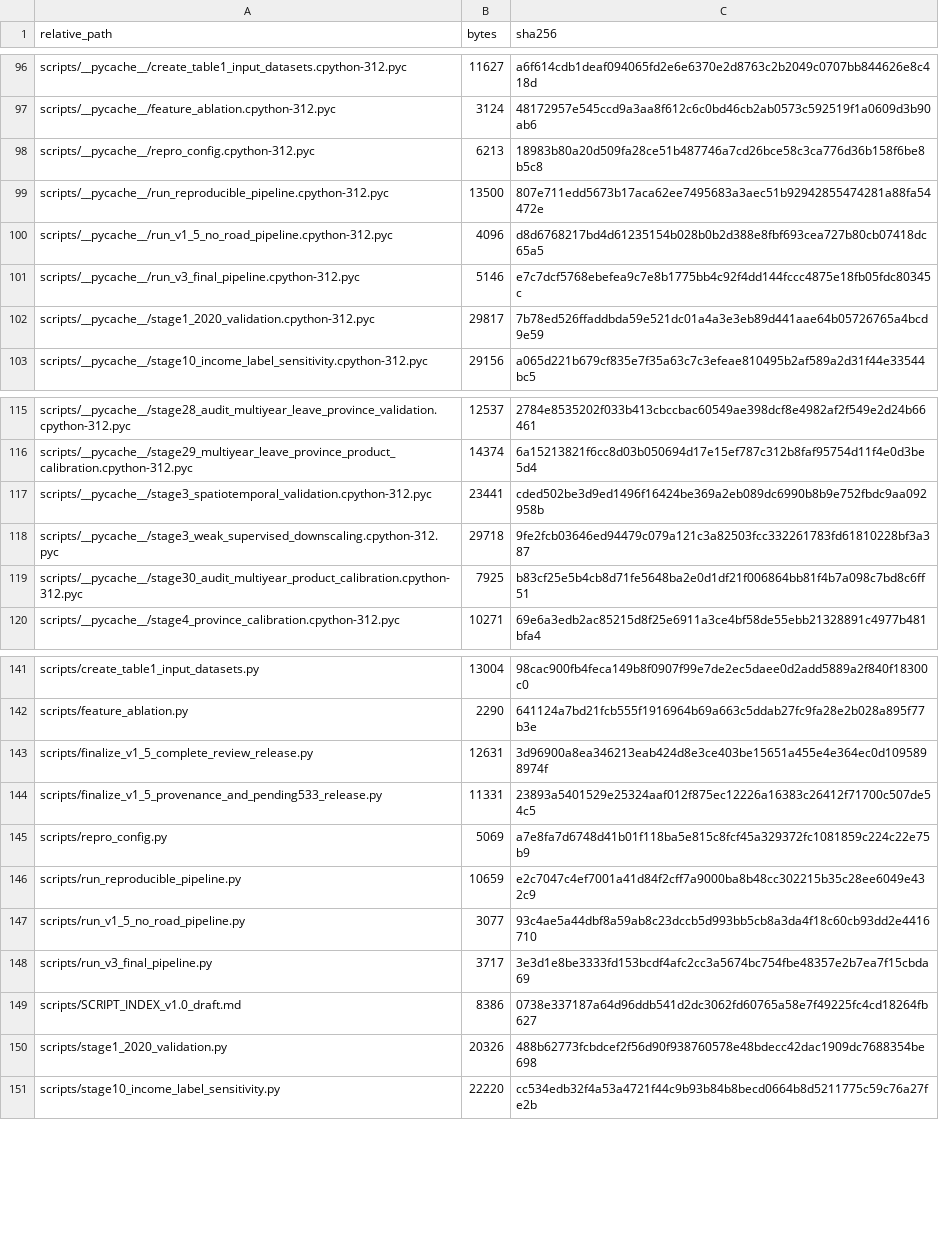
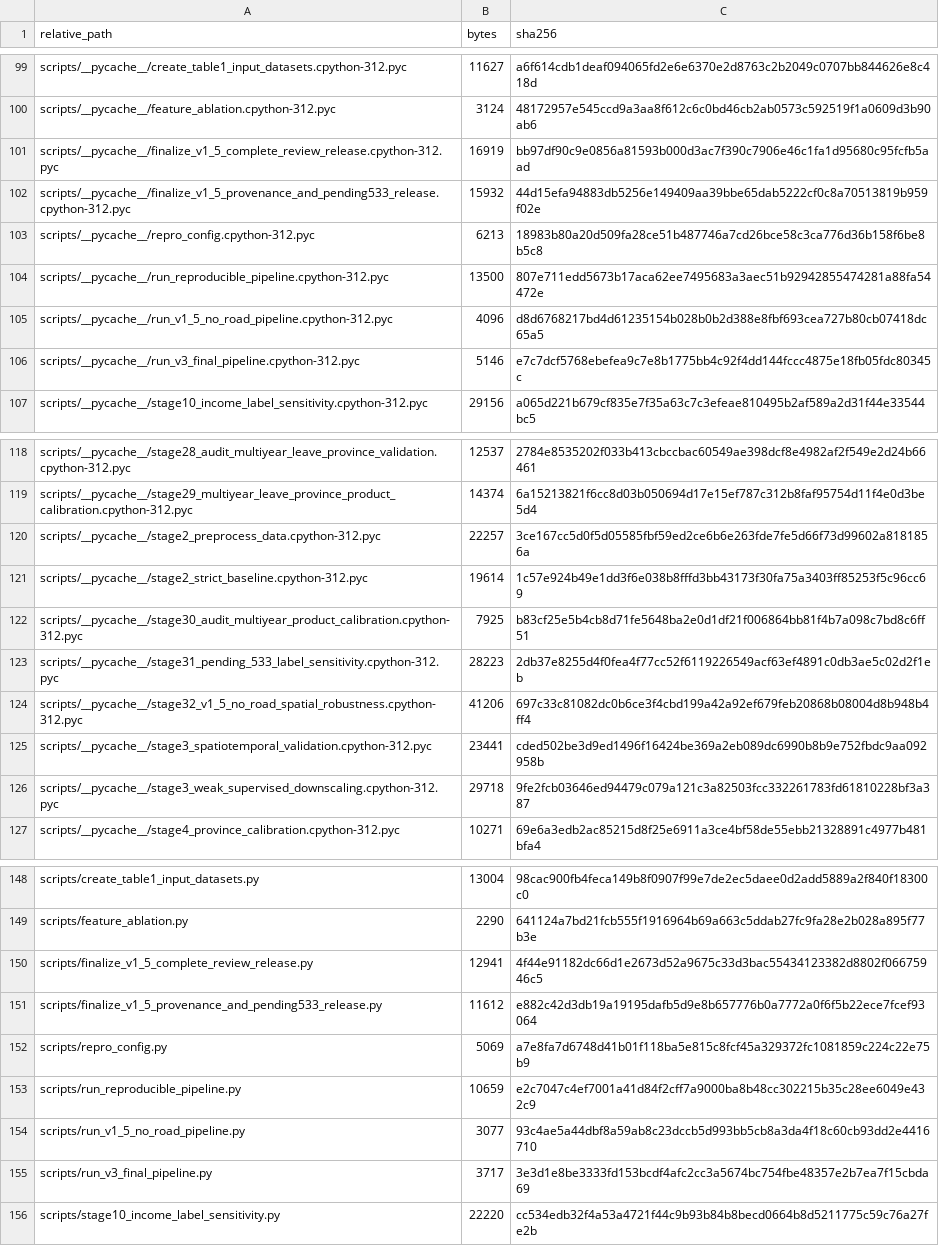
Before and after one commit to zhouruifeng973-boop/china-rural-income-1km, a CSV file: CODE_FILE_MANIFEST.csv, drawn as a sheet; only a part is shown, gaps mark what is left out; the diff covers the shown part only.

```diff
--- a/CODE_FILE_MANIFEST.csv
+++ b/CODE_FILE_MANIFEST.csv
@@ -97,2 +100,4 @@
 "scripts/__pycache__/feature_ablation.cpython-312.pyc","3124","48172957e545ccd9a3aa8f612c6c0bd46cb2ab0573c592519f1a0609d3b90ab6"
+"scripts/__pycache__/finalize_v1_5_complete_review_release.cpython-312.pyc","16919","bb97df90c9e0856a81593b000d3ac7f390c7906e46c1fa1d95680c95fcfb5aad"
+"scripts/__pycache__/finalize_v1_5_provenance_and_pending533_release.cpython-312.pyc","15932","44d15efa94883db5256e149409aa39bbe65dab5222cf0c8a70513819b959f02e"
 "scripts/__pycache__/repro_config.cpython-312.pyc","6213","18983b80a20d509fa28ce51b487746a7cd26bce58c3ca776d36b158f6be8b5c8"
@@ -101,3 +106,2 @@
 "scripts/__pycache__/run_v3_final_pipeline.cpython-312.pyc","5146","e7c7dcf5768ebefea9c7e8b1775bb4c92f4dd144fccc4875e18fb05fdc80345c"
-"scripts/__pycache__/stage1_2020_validation.cpython-312.pyc","29817","7b78ed526ffaddbda59e521dc01a4a3e3eb89d441aae64b05726765a4bcd9e59"
 "scripts/__pycache__/stage10_income_label_sensitivity.cpython-312.pyc","29156","a065d221b679cf835e7f35a63c7c3efeae810495b2af589a2d31f44e33544bc5"
@@ -116,5 +119,9 @@
 "scripts/__pycache__/stage29_multiyear_leave_province_product_calibration.cpython-312.pyc","14374","6a15213821f6cc8d03b050694d17e15ef787c312b8faf95754d11f4e0d3be5d4"
+"scripts/__pycache__/stage2_preprocess_data.cpython-312.pyc","22257","3ce167cc5d0f5d05585fbf59ed2ce6b6e263fde7fe5d66f73d99602a8181856a"
+"scripts/__pycache__/stage2_strict_baseline.cpython-312.pyc","19614","1c57e924b49e1dd3f6e038b8fffd3bb43173f30fa75a3403ff85253f5c96cc69"
+"scripts/__pycache__/stage30_audit_multiyear_product_calibration.cpython-312.pyc","7925","b83cf25e5b4cb8d71fe5648ba2e0d1df21f006864bb81f4b7a098c7bd8c6ff51"
+"scripts/__pycache__/stage31_pending_533_label_sensitivity.cpython-312.pyc","28223","2db37e8255d4f0fea4f77cc52f6119226549acf63ef4891c0db3ae5c02d2f1eb"
+"scripts/__pycache__/stage32_v1_5_no_road_spatial_robustness.cpython-312.pyc","41206","697c33c81082dc0b6ce3f4cbd199a42a92ef679feb20868b08004d8b948b4ff4"
 "scripts/__pycache__/stage3_spatiotemporal_validation.cpython-312.pyc","23441","cded502be3d9ed1496f16424be369a2eb089dc6990b8b9e752fbdc9aa092958b"
 "scripts/__pycache__/stage3_weak_supervised_downscaling.cpython-312.pyc","29718","9fe2fcb03646ed94479c079a121c3a82503fcc332261783fd61810228bf3a387"
-"scripts/__pycache__/stage30_audit_multiyear_product_calibration.cpython-312.pyc","7925","b83cf25e5b4cb8d71fe5648ba2e0d1df21f006864bb81f4b7a098c7bd8c6ff51"
 "scripts/__pycache__/stage4_province_calibration.cpython-312.pyc","10271","69e6a3edb2ac85215d8f25e6911a3ce4bf58de55ebb21328891c4977b481bfa4"
@@ -142,4 +149,4 @@
 "scripts/feature_ablation.py","2290","641124a7bd21fcb555f1916964b69a663c5ddab27fc9fa28e2b028a895f77b3e"
-"scripts/finalize_v1_5_complete_review_release.py","12631","3d96900a8ea346213eab424d8e3ce403be15651a455e4e364ec0d1095898974f"
-"scripts/finalize_v1_5_provenance_and_pending533_release.py","11331","23893a5401529e25324aaf012f875ec12226a16383c26412f71700c507de54c5"
+"scripts/finalize_v1_5_complete_review_release.py","12941","4f44e91182dc66d1e2673d52a9675c33d3bac55434123382d8802f06675946c5"
+"scripts/finalize_v1_5_provenance_and_pending533_release.py","11612","e882c42d3db19a19195dafb5d9e8b657776b0a7772a0f6f5b22ece7fcef93064"
 "scripts/repro_config.py","5069","a7e8fa7d6748d41b01f118ba5e815c8fcf45a329372fc1081859c224c22e75b9"
@@ -148,4 +155,2 @@
 "scripts/run_v3_final_pipeline.py","3717","3e3d1e8be3333fd153bcdf4afc2cc3a5674bc754fbe48357e2b7ea7f15cbda69"
-"scripts/SCRIPT_INDEX_v1.0_draft.md","8386","0738e337187a64d96ddb541d2dc3062fd60765a58e7f49225fc4cd18264fb627"
-"scripts/stage1_2020_validation.py","20326","488b62773fcbdcef2f56d90f938760578e48bdecc42dac1909dc7688354be698"
 "scripts/stage10_income_label_sensitivity.py","22220","cc534edb32f4a53a4721f44c9b93b84b8becd0664b8d5211775c59c76a27fe2b"
```
Also changed, not shown: 8 added rows, 5 removed rows, 10 moved rows and 4 edited cells elsewhere in this file, 4 other files.
